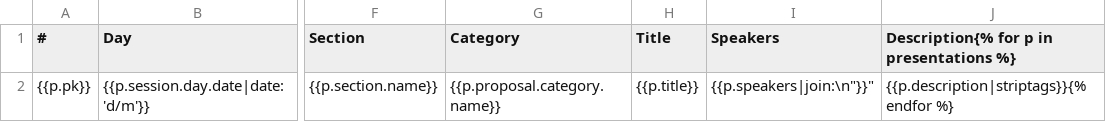
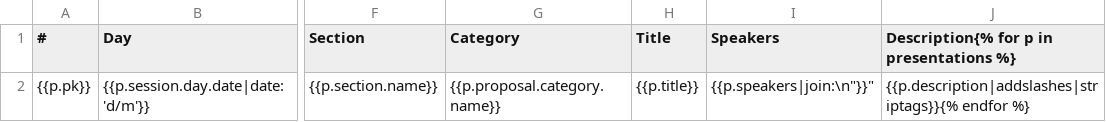
Before and after one commit to toulibre/pinax-project-symposion, a CSV file: cdl/templates/schedule/schedule_list.csv, drawn as a sheet; only a part is shown, gaps mark what is left out; the diff names each change by its address in the sheet, - before the commit and + after, or states it on an @@ line.

Commit message:
Fix addslashes

```diff
--- a/cdl/templates/schedule/schedule_list.csv
+++ b/cdl/templates/schedule/schedule_list.csv
-J2: {{p.description|striptags}}{% endfor %}
+J2: {{p.description|addslashes|striptags}}{% endfor %}
```
